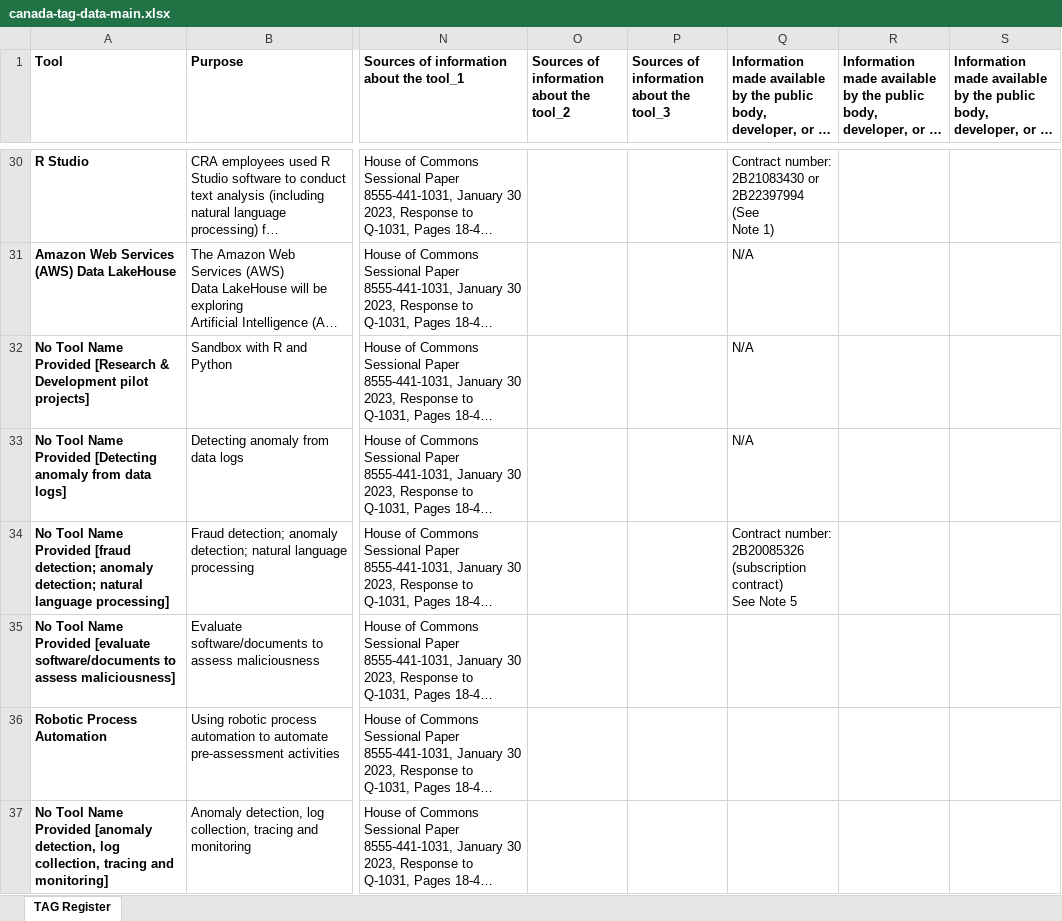
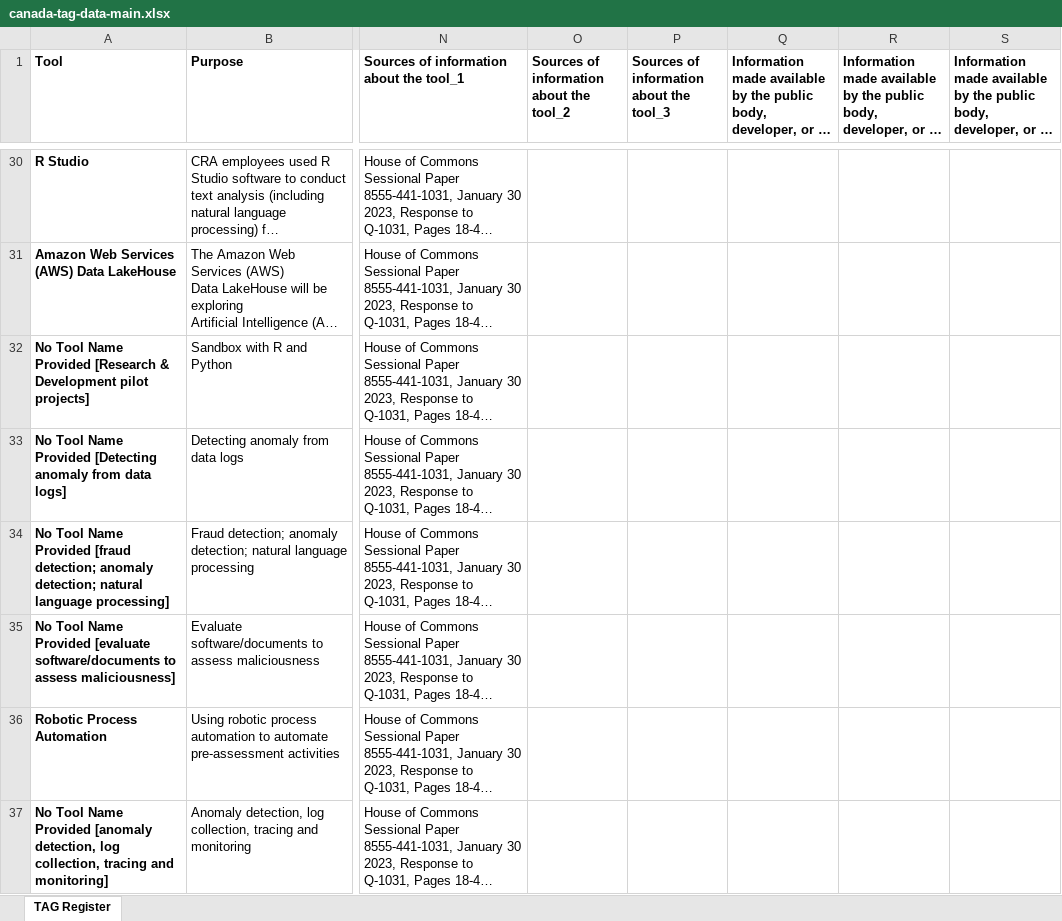
Before and after one commit to jdunca/tag-register-canada, an Excel workbook: canada-tag-data-main.xlsx, sheet TAG Register, drawn as a sheet; only a part is shown, gaps mark what is left out; long unchanged cells end in …; values as stored, in another font and other column widths than the file's, no borders; table styles not drawn; ↵ is a line break in a cell; the diff covers the shown part only; the diff names each change by its address in the sheet, - before the commit and + after, or states it on an @@ line.

Commit message:
Add files via upload

```diff
--- a/canada-tag-data-main.xlsx (sheet TAG Register)
+++ b/canada-tag-data-main.xlsx (sheet TAG Register)
-Q30: Contract number: ↵ 2B21083430 or ↵ 2B22397994 (See ↵ Note 1)
+Q30: (empty)
-Q31:Q33: N/A
+Q31:Q33: (empty)
-Q34: Contract number: ↵ 2B20085326 ↵ (subscription ↵ contract) ↵ See Note 5
+Q34: (empty)
```
Also changed, not shown: 50 edited cells elsewhere in this sheet.
